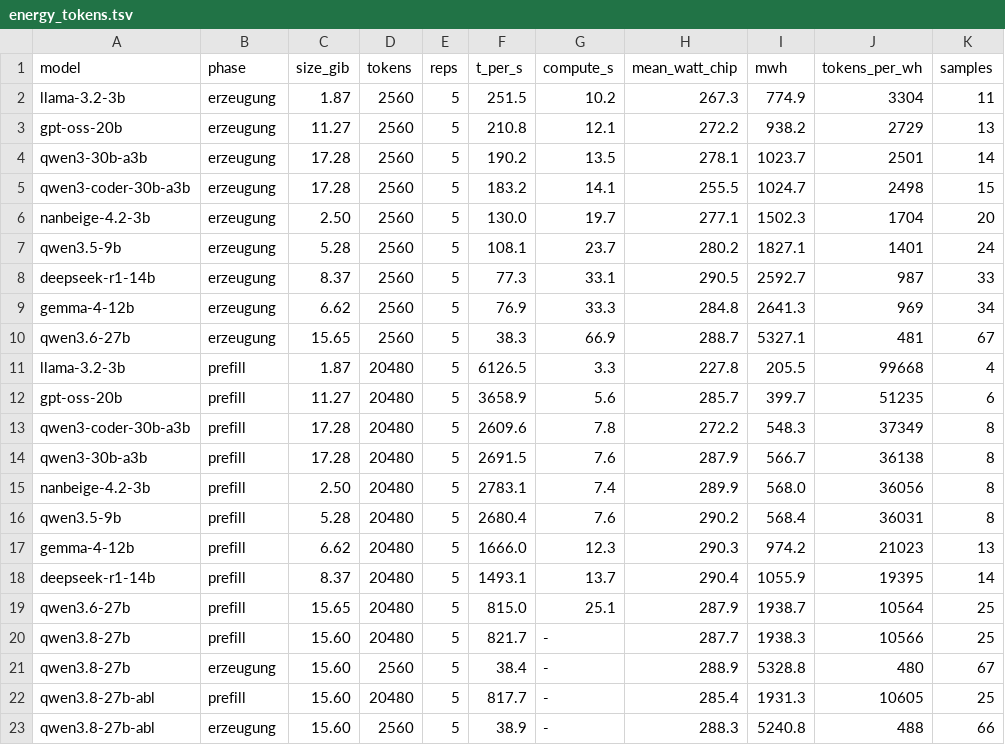
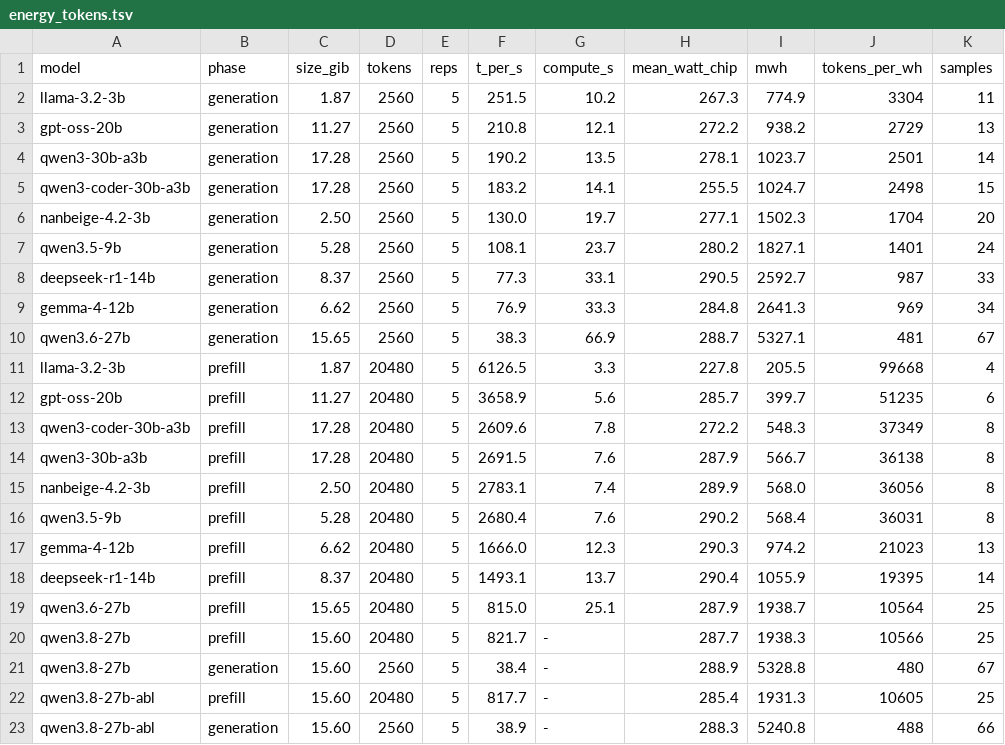
Before and after one commit to ccarokh/AI-Model-Benchmark-Runs, a TSV file: data/energy_tokens.tsv, drawn as a sheet.

```diff
--- a/data/energy_tokens.tsv
+++ b/data/energy_tokens.tsv
@@ -1,11 +1,11 @@
 model	phase	size_gib	tokens	reps	t_per_s	compute_s	mean_watt_chip	mwh	tokens_per_wh	samples
-llama-3.2-3b	erzeugung	1.87	2560	5	251.5	10.2	267.3	774.9	3304	11
-gpt-oss-20b	erzeugung	11.27	2560	5	210.8	12.1	272.2	938.2	2729	13
-qwen3-30b-a3b	erzeugung	17.28	2560	5	190.2	13.5	278.1	1023.7	2501	14
-qwen3-coder-30b-a3b	erzeugung	17.28	2560	5	183.2	14.1	255.5	1024.7	2498	15
-nanbeige-4.2-3b	erzeugung	2.50	2560	5	130.0	19.7	277.1	1502.3	1704	20
-qwen3.5-9b	erzeugung	5.28	2560	5	108.1	23.7	280.2	1827.1	1401	24
-deepseek-r1-14b	erzeugung	8.37	2560	5	77.3	33.1	290.5	2592.7	987	33
-gemma-4-12b	erzeugung	6.62	2560	5	76.9	33.3	284.8	2641.3	969	34
-qwen3.6-27b	erzeugung	15.65	2560	5	38.3	66.9	288.7	5327.1	481	67
+llama-3.2-3b	generation	1.87	2560	5	251.5	10.2	267.3	774.9	3304	11
+gpt-oss-20b	generation	11.27	2560	5	210.8	12.1	272.2	938.2	2729	13
+qwen3-30b-a3b	generation	17.28	2560	5	190.2	13.5	278.1	1023.7	2501	14
+qwen3-coder-30b-a3b	generation	17.28	2560	5	183.2	14.1	255.5	1024.7	2498	15
+nanbeige-4.2-3b	generation	2.50	2560	5	130.0	19.7	277.1	1502.3	1704	20
+qwen3.5-9b	generation	5.28	2560	5	108.1	23.7	280.2	1827.1	1401	24
+deepseek-r1-14b	generation	8.37	2560	5	77.3	33.1	290.5	2592.7	987	33
+gemma-4-12b	generation	6.62	2560	5	76.9	33.3	284.8	2641.3	969	34
+qwen3.6-27b	generation	15.65	2560	5	38.3	66.9	288.7	5327.1	481	67
 llama-3.2-3b	prefill	1.87	20480	5	6126.5	3.3	227.8	205.5	99668	4
@@ -20,4 +20,4 @@ qwen3.6-27b	prefill	15.65	20480	5	815.0	25.1	287.9	1938.7	10564	25
 qwen3.8-27b	prefill	15.60	20480	5	821.7	-	287.7	1938.3	10566	25
-qwen3.8-27b	erzeugung	15.60	2560	5	38.4	-	288.9	5328.8	480	67
+qwen3.8-27b	generation	15.60	2560	5	38.4	-	288.9	5328.8	480	67
 qwen3.8-27b-abl	prefill	15.60	20480	5	817.7	-	285.4	1931.3	10605	25
-qwen3.8-27b-abl	erzeugung	15.60	2560	5	38.9	-	288.3	5240.8	488	66
+qwen3.8-27b-abl	generation	15.60	2560	5	38.9	-	288.3	5240.8	488	66
```
Also changed, not shown: data/chat_belebele_chattemplate.tsv, data/chat_belebele_harness.tsv, 39 other files.
